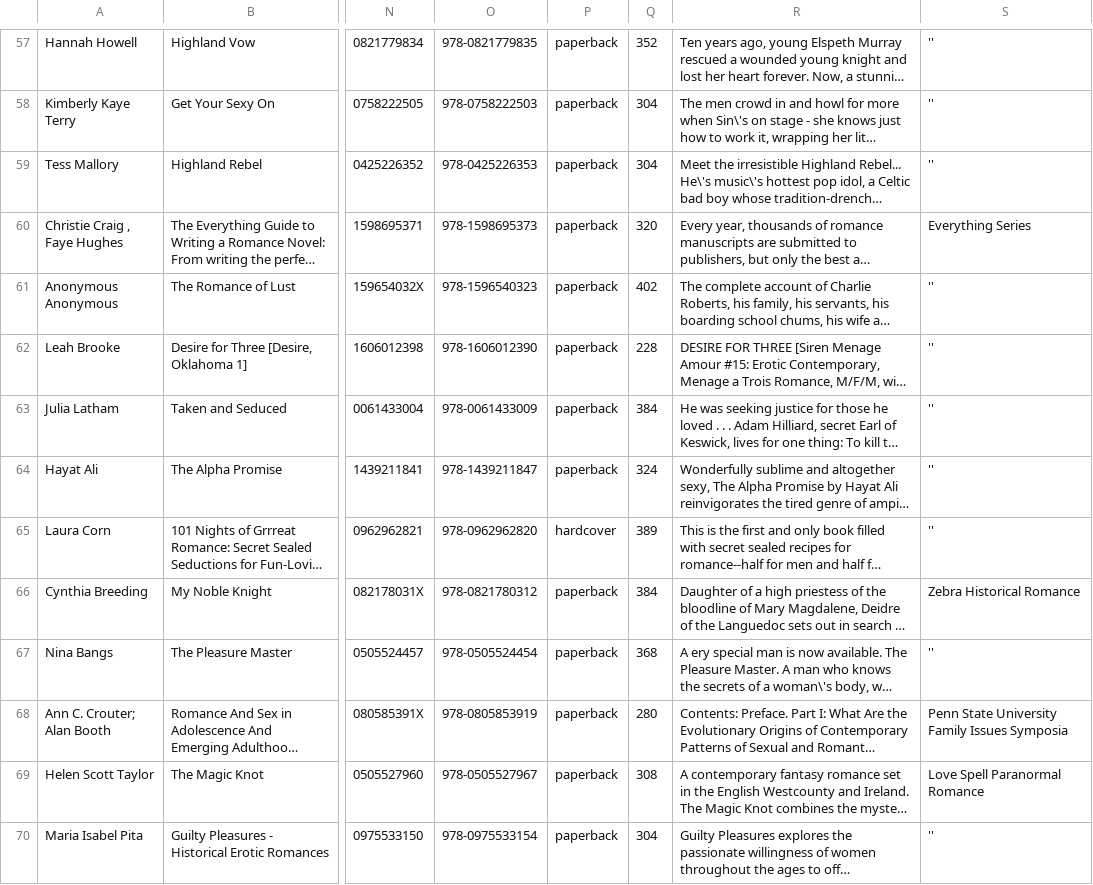
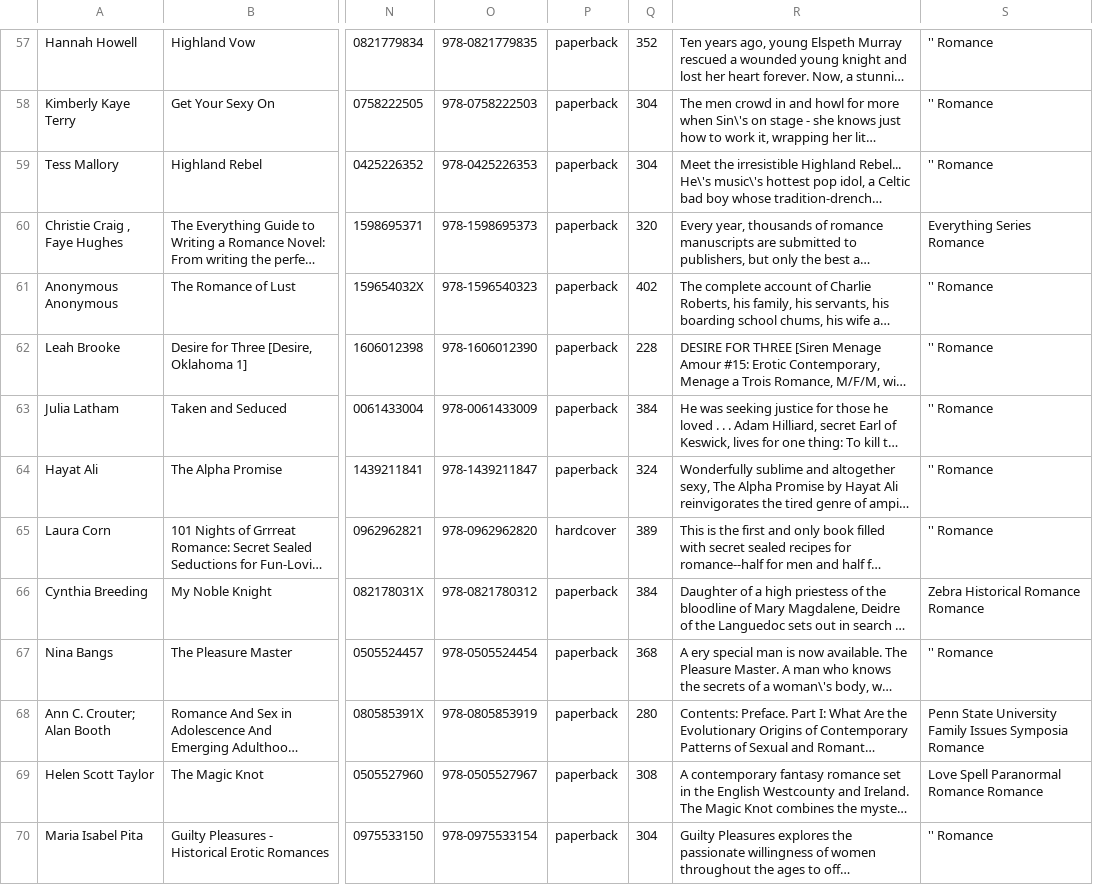
Before and after one commit to CoSig/MySqlDatabase, a TSV file: romance.tsv, drawn as a sheet; only a part is shown, gaps mark what is left out; long unchanged cells end in …; the diff covers the shown part only; the diff names each change by its address in the sheet, - before the commit and + after, or states it on an @@ line.

Commit message:
Update romance.tsv

```diff
--- a/romance.tsv
+++ b/romance.tsv
-S57:S59: ''
+S57:S59: '' Romance
-S60: Everything Series
+S60: Everything Series Romance
-S61:S65: ''
+S61:S65: '' Romance
-S66: Zebra Historical Romance
+S66: Zebra Historical Romance Romance
-S67: ''
+S67: '' Romance
-S68: …Issues Symposia
+S68: …Issues Symposia Romance
-S69: Love Spell Paranormal Romance
+S69: Love Spell Paranormal Romance Romance
-S70: ''
+S70: '' Romance
```
Also changed, not shown: 71 edited cells elsewhere in this file.
